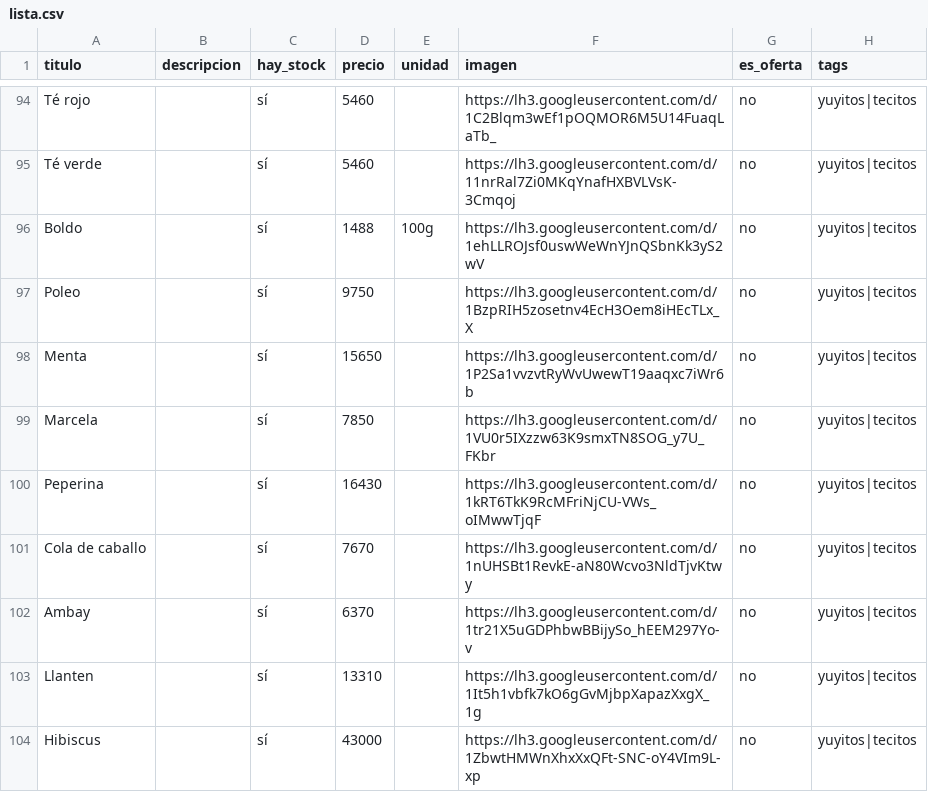
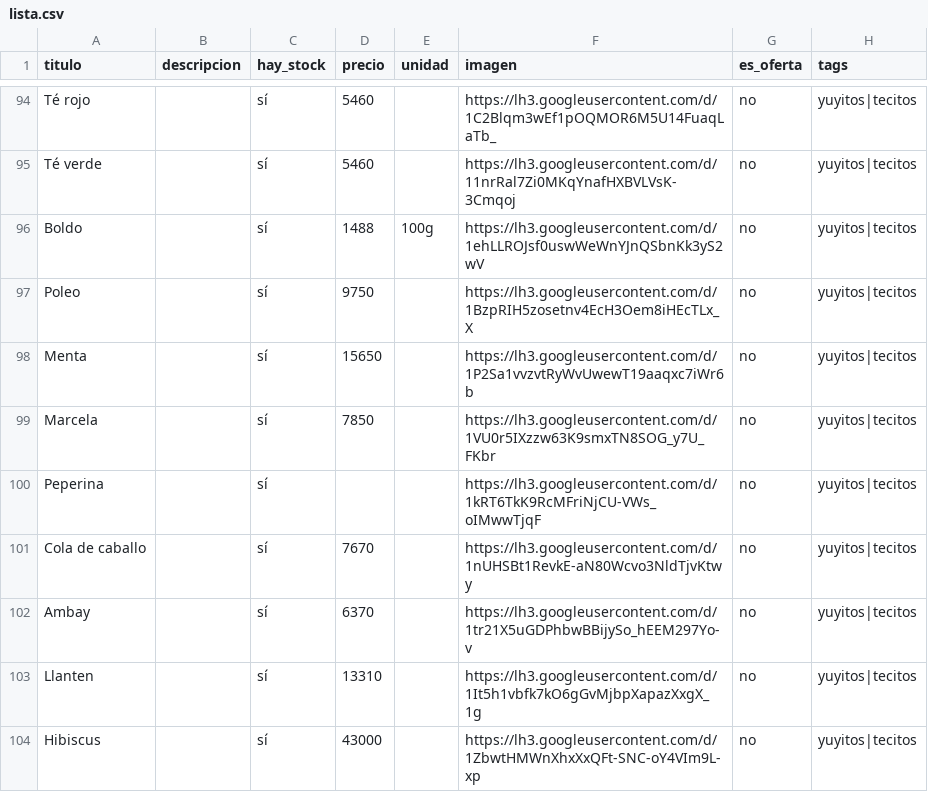
Before and after one commit to dietetica/productos, a CSV file: lista.csv, drawn as a sheet; only a part is shown, gaps mark what is left out.

Commit message:
Actualización automática de productos

```diff
--- a/lista.csv
+++ b/lista.csv
@@ -99,3 +99,3 @@ Menta,,sí,15650,,https://lh3.googleusercontent.com/d/1P2Sa1vvzvtRyWvUwewT19aaqx
 Marcela,,sí,7850,,https://lh3.googleusercontent.com/d/1VU0r5IXzzw63K9smxTN8SOG_y7U_FKbr,no,yuyitos|tecitos
-Peperina,,sí,16430,,https://lh3.googleusercontent.com/d/1kRT6TkK9RcMFriNjCU-VWs_oIMwwTjqF,no,yuyitos|tecitos
+Peperina,,sí,,,https://lh3.googleusercontent.com/d/1kRT6TkK9RcMFriNjCU-VWs_oIMwwTjqF,no,yuyitos|tecitos
 Cola de caballo,,sí,7670,,https://lh3.googleusercontent.com/d/1nUHSBt1RevkE-aN80Wcvo3NldTjvKtwy,no,yuyitos|tecitos
```
